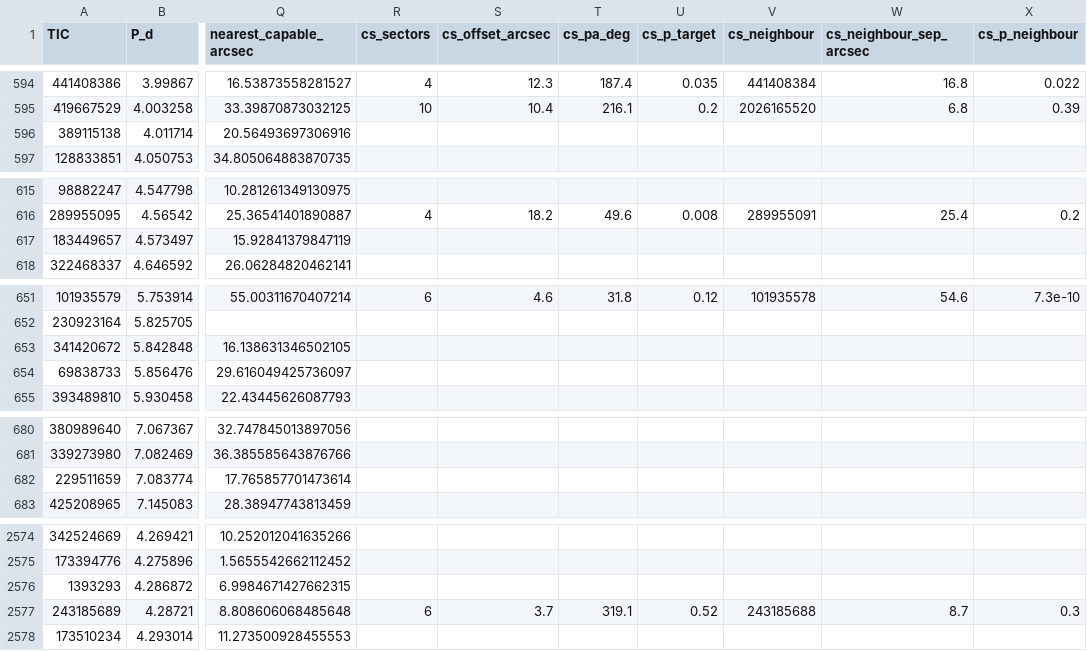
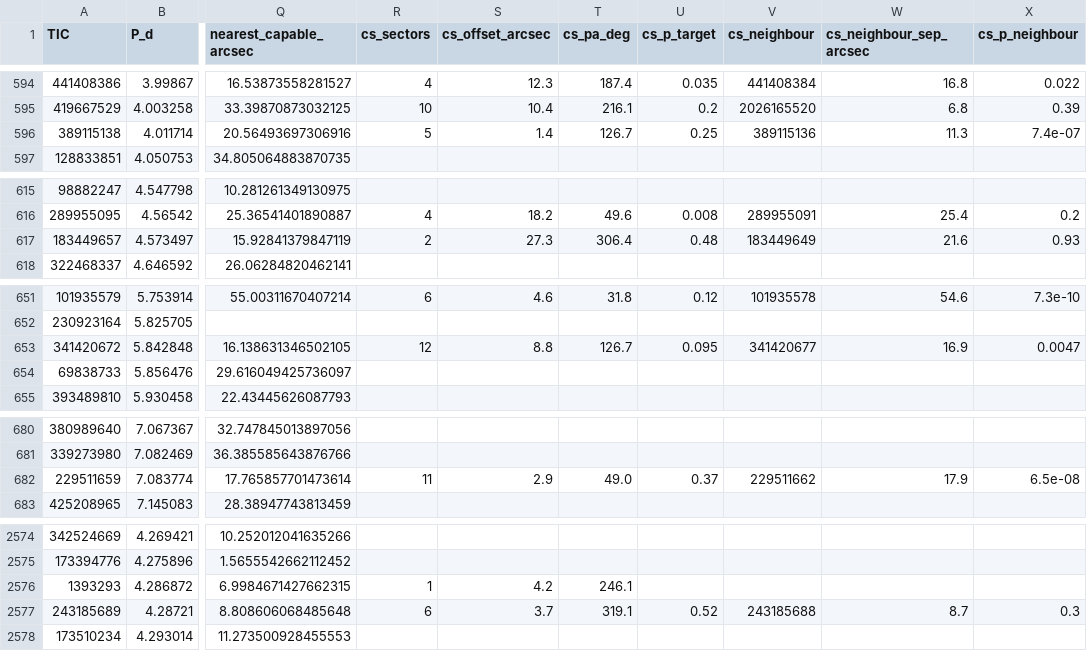
Before and after one commit to eumemic/exoplanets, a CSV file: results_public/candidates_allsky.csv, drawn as a sheet; only a part is shown, gaps mark what is left out; the diff covers the shown part only; the diff names each change by its address in the sheet, - before the commit and + after, or states it on an @@ line.

```diff
--- a/results_public/candidates_allsky.csv
+++ b/results_public/candidates_allsky.csv
-R596 (cs_sectors): (empty)
+R596 (cs_sectors): 5
-S596 (cs_offset_arcsec): (empty)
+S596 (cs_offset_arcsec): 1.4
-T596 (cs_pa_deg): (empty)
+T596 (cs_pa_deg): 126.7
-U596 (cs_p_target): (empty)
+U596 (cs_p_target): 0.25
-V596 (cs_neighbour): (empty)
+V596 (cs_neighbour): 389115136
-W596 (cs_neighbour_sep_arcsec): (empty)
+W596 (cs_neighbour_sep_arcsec): 11.3
-X596 (cs_p_neighbour): (empty)
+X596 (cs_p_neighbour): 7.4e-07
-R617 (cs_sectors): (empty)
+R617 (cs_sectors): 2
-S617 (cs_offset_arcsec): (empty)
+S617 (cs_offset_arcsec): 27.3
-T617 (cs_pa_deg): (empty)
+T617 (cs_pa_deg): 306.4
-U617 (cs_p_target): (empty)
+U617 (cs_p_target): 0.48
-V617 (cs_neighbour): (empty)
+V617 (cs_neighbour): 183449649
-W617 (cs_neighbour_sep_arcsec): (empty)
+W617 (cs_neighbour_sep_arcsec): 21.6
-X617 (cs_p_neighbour): (empty)
+X617 (cs_p_neighbour): 0.93
-R653 (cs_sectors): (empty)
+R653 (cs_sectors): 12
-S653 (cs_offset_arcsec): (empty)
+S653 (cs_offset_arcsec): 8.8
-T653 (cs_pa_deg): (empty)
+T653 (cs_pa_deg): 126.7
-U653 (cs_p_target): (empty)
+U653 (cs_p_target): 0.095
-V653 (cs_neighbour): (empty)
+V653 (cs_neighbour): 341420677
-W653 (cs_neighbour_sep_arcsec): (empty)
+W653 (cs_neighbour_sep_arcsec): 16.9
-X653 (cs_p_neighbour): (empty)
+X653 (cs_p_neighbour): 0.0047
-R682 (cs_sectors): (empty)
+R682 (cs_sectors): 11
-S682 (cs_offset_arcsec): (empty)
+S682 (cs_offset_arcsec): 2.9
-T682 (cs_pa_deg): (empty)
+T682 (cs_pa_deg): 49.0
-U682 (cs_p_target): (empty)
+U682 (cs_p_target): 0.37
-V682 (cs_neighbour): (empty)
+V682 (cs_neighbour): 229511662
-W682 (cs_neighbour_sep_arcsec): (empty)
+W682 (cs_neighbour_sep_arcsec): 17.9
-X682 (cs_p_neighbour): (empty)
+X682 (cs_p_neighbour): 6.5e-08
-R2576 (cs_sectors): (empty)
+R2576 (cs_sectors): 1
-S2576 (cs_offset_arcsec): (empty)
+S2576 (cs_offset_arcsec): 4.2
-T2576 (cs_pa_deg): (empty)
+T2576 (cs_pa_deg): 246.1
```
Also changed, not shown: 68 edited cells elsewhere in this file, results_public/products/triceratops.csv, results_public/products/triceratops_batches.csv, 10 other files.
